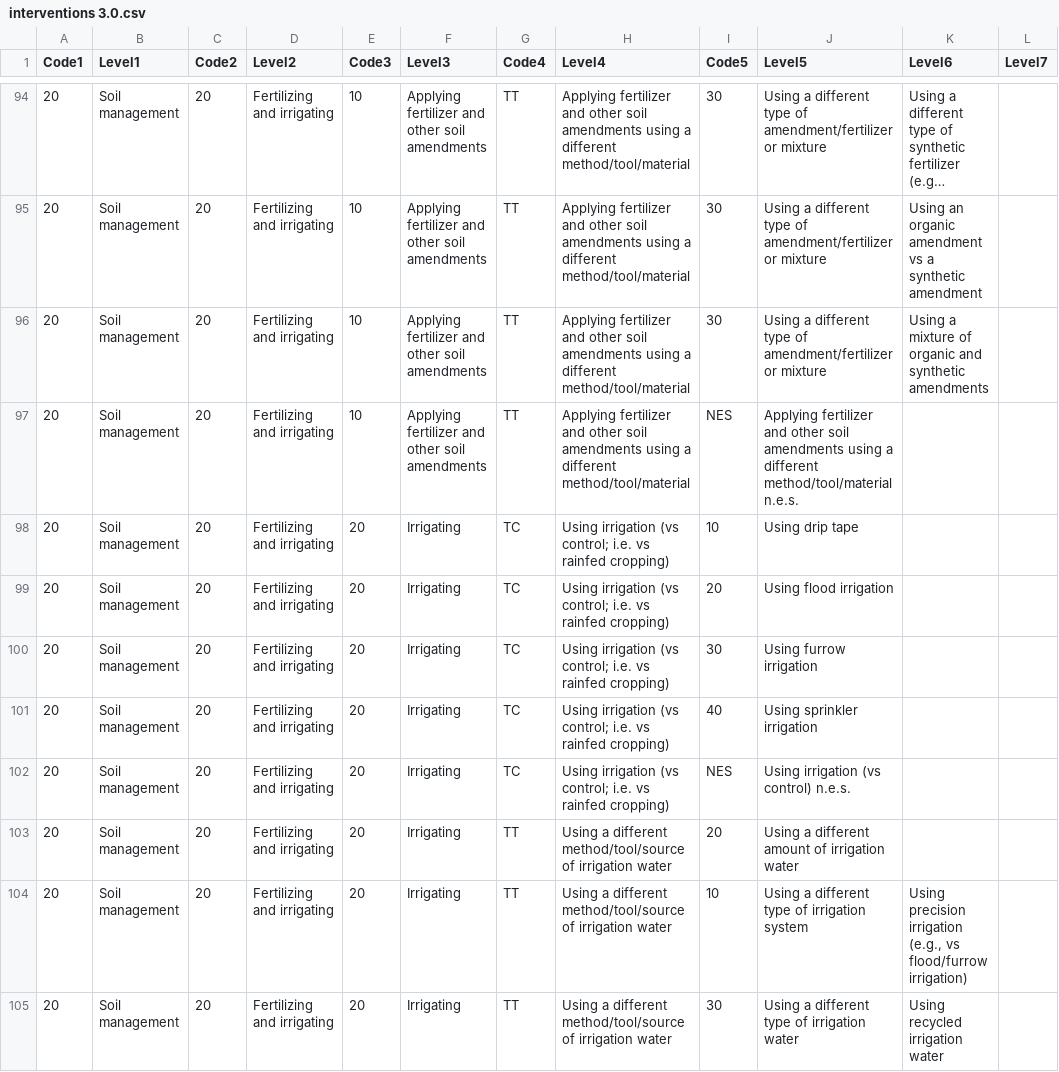
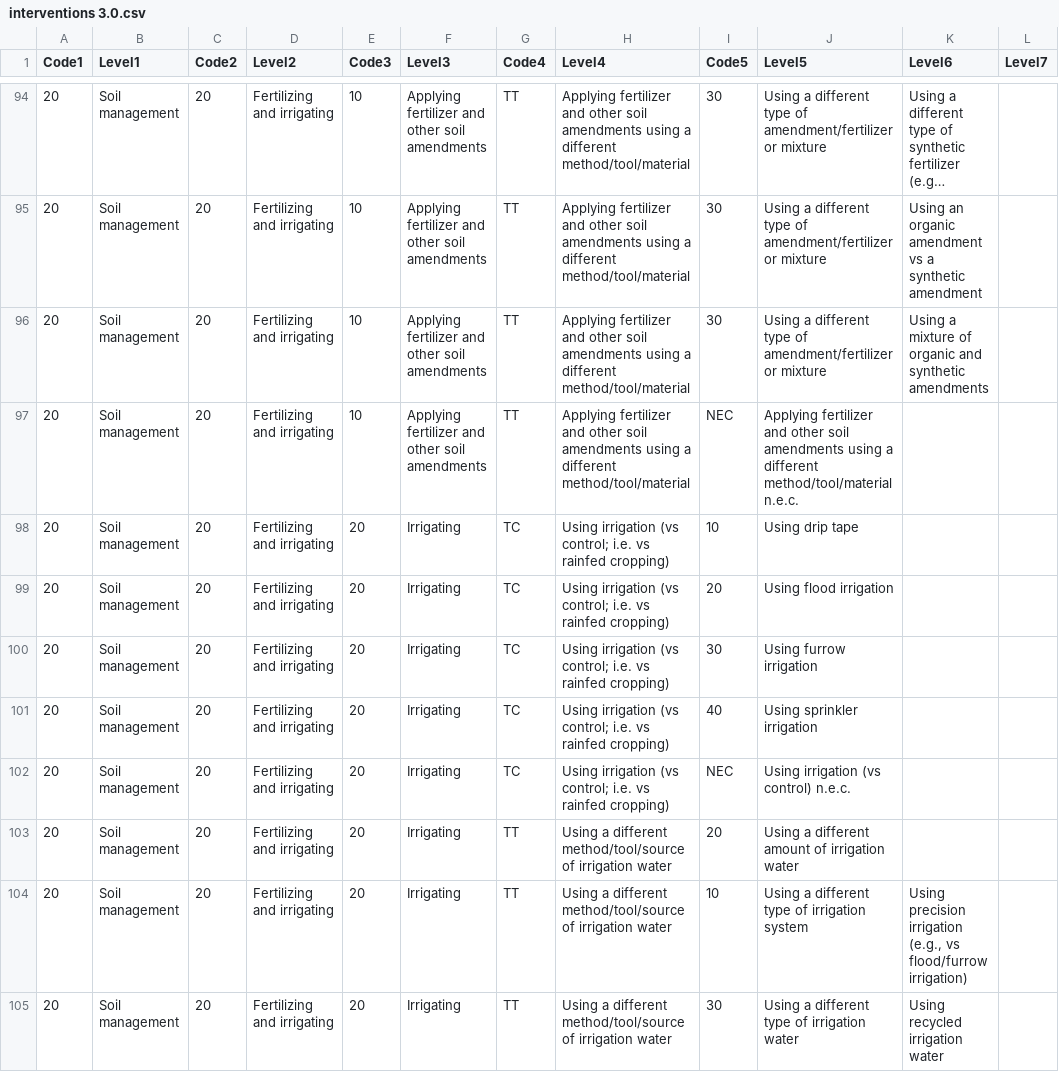
Before and after one commit to gormshackelford/metadataset, a CSV file: publications/data/interventions 3.0.csv, drawn as a sheet; only a part is shown, gaps mark what is left out; long unchanged cells end in …; the diff covers the shown part only.

```diff
--- a/publications/data/interventions 3.0.csv
+++ b/publications/data/interventions 3.0.csv
@@ -96,3 +96,3 @@
 20,Soil management,20,Fertilizing and irrigating,10,Applying fertilizer and other soil amendments,TT,Applying fertilizer and other soil amendments using a different method/tool/material,30,Using a different type of amendment/fertilizer or mixture,Using a mixture of organic and synthetic amendments,
-20,Soil management,20,Fertilizing and irrigating,10,Applying fertilizer and other soil amendments,TT,Applying fertilizer and other soil amendments using a different method/tool/material,NES,Applying fertilizer and other soil amendments using a different method/tool/material n.e.s.,,
+20,Soil management,20,Fertilizing and irrigating,10,Applying fertilizer and other soil amendments,TT,Applying fertilizer and other soil amendments using a different method/tool/material,NEC,Applying fertilizer and other soil amendments using a different method/tool/material n.e.c.,,
 20,Soil management,20,Fertilizing and irrigating,20,Irrigating,TC,Using irrigation (vs control; i.e. vs rainfed cropping),10,Using drip tape,,
@@ -101,3 +101,3 @@
 20,Soil management,20,Fertilizing and irrigating,20,Irrigating,TC,Using irrigation (vs control; i.e. vs rainfed cropping),40,Using sprinkler irrigation,,
-20,Soil management,20,Fertilizing and irrigating,20,Irrigating,TC,Using irrigation (vs control; i.e. vs rainfed cropping),NES,Using irrigation (vs control) n.e.s.,,
+20,Soil management,20,Fertilizing and irrigating,20,Irrigating,TC,Using irrigation (vs control; i.e. vs rainfed cropping),NEC,Using irrigation (vs control) n.e.c.,,
 20,Soil management,20,Fertilizing and irrigating,20,Irrigating,TT,Using a different method/tool/source of irrigation water,20,Using a different amount of irrigation water,,
```
Also changed, not shown: 157 edited cells elsewhere in this file, publications/data/outcomes.csv, 2 other files.
